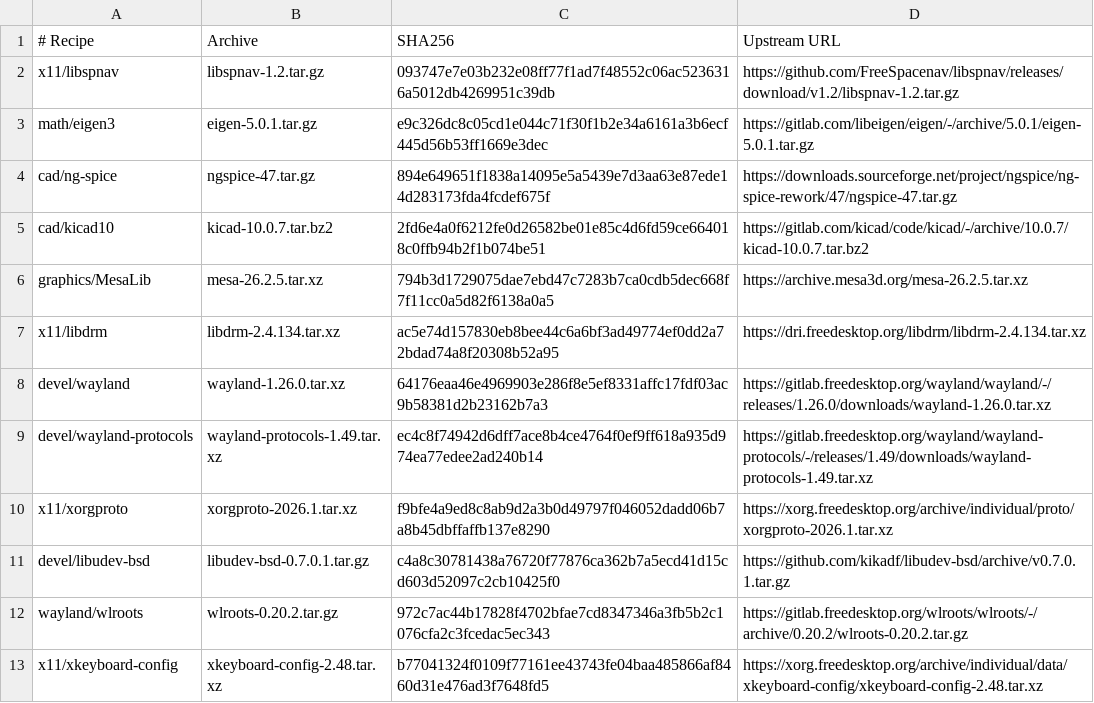
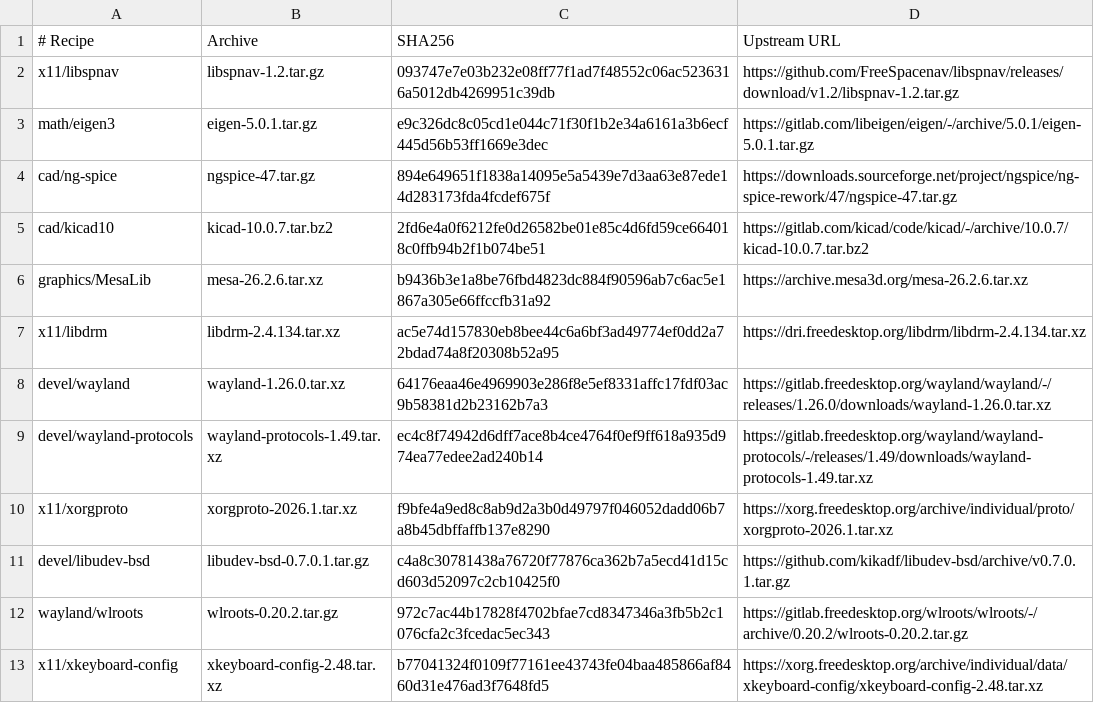
Before and after one commit to oxtech-ember/EmberBSD-Ports, a TSV file: profiles/common-graphics/sources.tsv, drawn as a sheet; only a part is shown.

Commit message:
Update shared Mesa to 26.2.6

```diff
--- a/profiles/common-graphics/sources.tsv
+++ b/profiles/common-graphics/sources.tsv
@@ -5,3 +5,3 @@ cad/ng-spice	ngspice-47.tar.gz	894e649651f1838a14095e5a5439e7d3aa63e87ede14d2831
 cad/kicad10	kicad-10.0.7.tar.bz2	2fd6e4a0f6212fe0d26582be01e85c4d6fd59ce664018c0ffb94b2f1b074be51	https://gitlab.com/kicad/code/kicad/-/archive/10.0.7/kicad-10.0.7.tar.bz2
-graphics/MesaLib	mesa-26.2.5.tar.xz	794b3d1729075dae7ebd47c7283b7ca0cdb5dec668f7f11cc0a5d82f6138a0a5	https://archive.mesa3d.org/mesa-26.2.5.tar.xz
+graphics/MesaLib	mesa-26.2.6.tar.xz	b9436b3e1a8be76fbd4823dc884f90596ab7c6ac5e1867a305e66ffccfb31a92	https://archive.mesa3d.org/mesa-26.2.6.tar.xz
 x11/libdrm	libdrm-2.4.134.tar.xz	ac5e74d157830eb8bee44c6a6bf3ad49774ef0dd2a72bdad74a8f20308b52a95	https://dri.freedesktop.org/libdrm/libdrm-2.4.134.tar.xz
```
Also changed, not shown: 48 other files.
